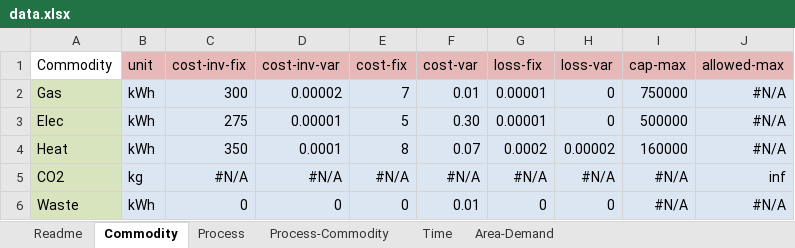
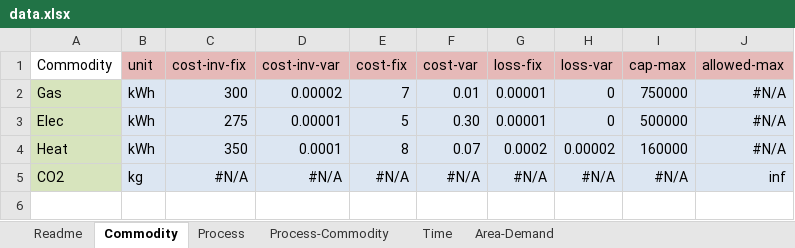
Before and after one commit to Elenkosz/rivus, an Excel workbook: data/runbunch/data.xlsx, sheet Commodity, drawn as a sheet; values as stored, in another font and other column widths than the file's, no borders; conditional formats not drawn; the diff names each change by its address in the sheet, - before the commit and + after, or states it on an @@ line.

Commit message:
Delete Waste and Co. from runbunch data

```diff
--- a/data/runbunch/data.xlsx (sheet Commodity)
+++ b/data/runbunch/data.xlsx (sheet Commodity)
-row 6: Waste | kWh | 0 | 0 | 0 | 0.01 | 0 | 0 | #N/A | #N/A
```
Also changed, not shown: sheet Area-Demand, sheet Process-Commodity, sheet Process.
